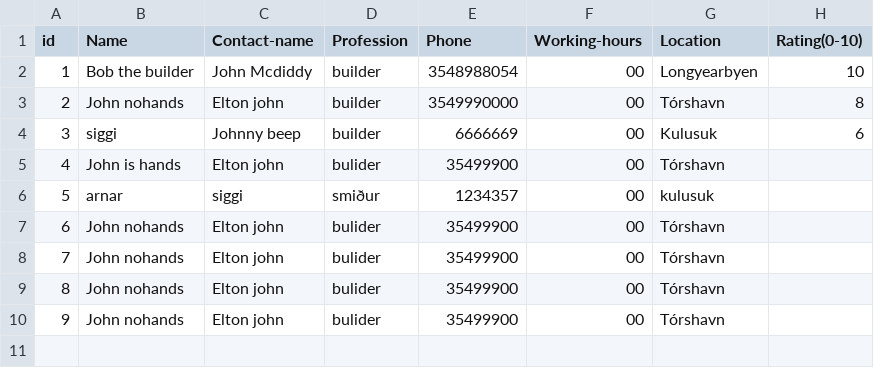
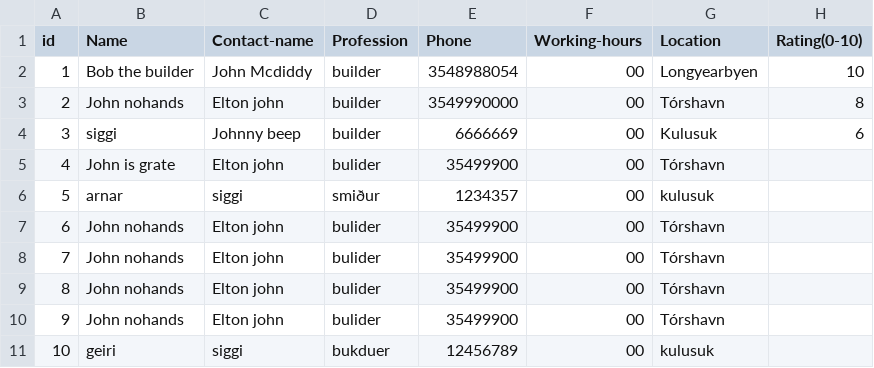
Before and after one commit to lsig/NaNairverkefni, a CSV file: NaN_Program/CSV_Files/Contractor.csv, drawn as a sheet.

```diff
--- a/NaN_Program/CSV_Files/Contractor.csv
+++ b/NaN_Program/CSV_Files/Contractor.csv
@@ -4,3 +4,3 @@ id,Name,Contact-name,Profession,Phone,Working-hours,Location,Rating(0-10)
 3,siggi,Johnny beep,builder,6666669,00,Kulusuk,6
-4,John is hands,Elton john,bulider,35499900,00,Tórshavn,
+4,John is grate,Elton john,bulider,35499900,00,Tórshavn,
 5,arnar,siggi,smiður,1234357,00,kulusuk,
@@ -10 +10,2 @@ id,Name,Contact-name,Profession,Phone,Working-hours,Location,Rating(0-10)
 9,John nohands,Elton john,bulider,35499900,00,Tórshavn,
+10,geiri,siggi,bukduer,12456789,00,kulusuk,
```
Also changed, not shown: 4 other files.
